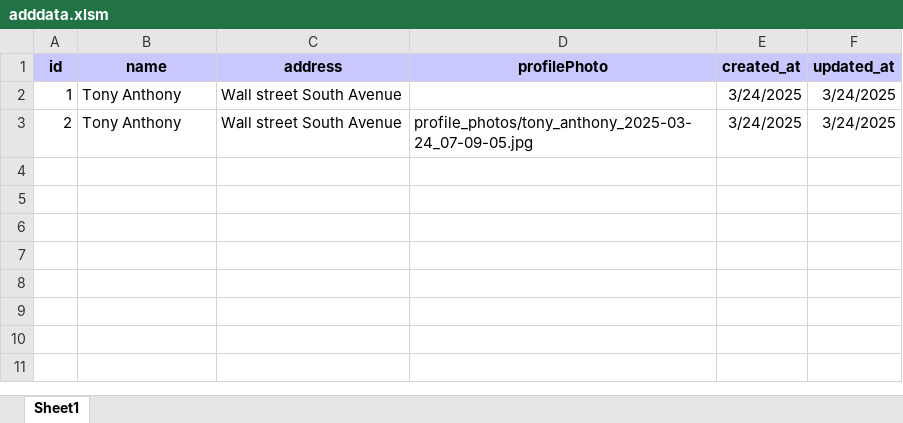
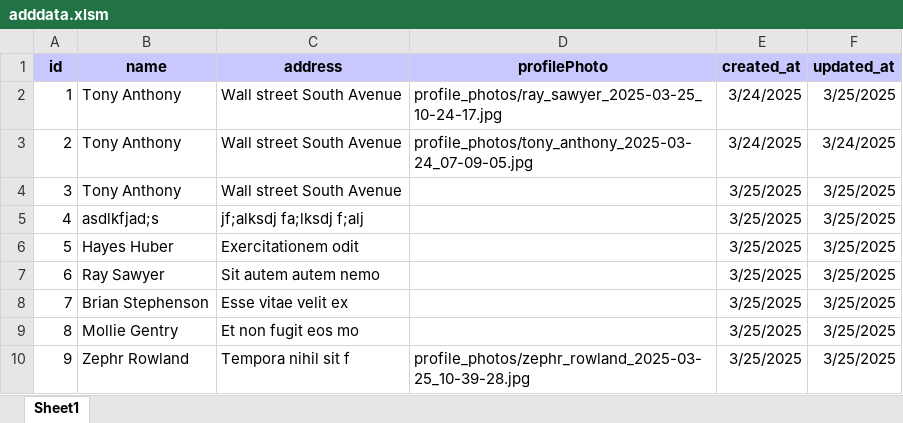
Before and after one commit to RupeshMo/RegisterData, an Excel workbook: adddata.xlsm, sheet Sheet1, drawn as a sheet; values as stored, in another font and other column widths than the file's, no borders; charts and pictures not drawn; the diff names each change by its address in the sheet, - before the commit and + after, or states it on an @@ line.

Commit message:
added excel macro for showing pictures of users

```diff
--- a/adddata.xlsm (sheet Sheet1)
+++ b/adddata.xlsm (sheet Sheet1)
-D2 (profilePhoto): (empty)
+D2 (profilePhoto): profile_photos/ray_sawyer_2025-03-25_10-24-17.jpg
-F2 (updated_at): 3/24/2025
+F2 (updated_at): 3/25/2025
+row 4: 3 | Tony Anthony | Wall street South Avenue |  | 3/25/2025 | 3/25/2025
+row 5: 4 | asdlkfjad;s | jf;alksdj fa;lksdj f;alj |  | 3/25/2025 | 3/25/2025
+row 6: 5 | Hayes Huber | Exercitationem odit |  | 3/25/2025 | 3/25/2025
+row 7: 6 | Ray Sawyer | Sit autem autem nemo |  | 3/25/2025 | 3/25/2025
+row 8: 7 | Brian Stephenson | Esse vitae velit ex |  | 3/25/2025 | 3/25/2025
+row 9: 8 | Mollie Gentry | Et non fugit eos mo |  | 3/25/2025 | 3/25/2025
+row 10: 9 | Zephr Rowland | Tempora nihil sit f | profile_photos/zephr_rowland_2025-03-25_10-39-28.jpg | 3/25/2025 | 3/25/2025
```
Also changed, not shown: charts or pictures, 13 other files.
